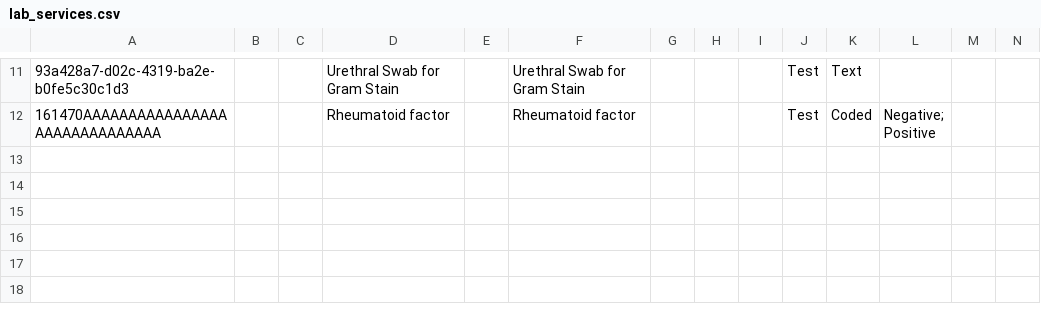
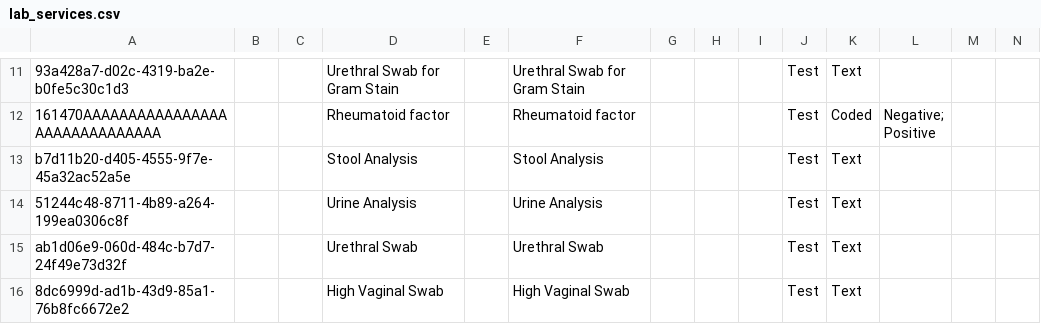
Before and after one commit to Michaelndula/eHospital2.0, a CSV file: distro/configuration/concepts/lab_services.csv, drawn as a sheet; only a part is shown, gaps mark what is left out; rows hold the shown columns only; the diff names each change by its address in the sheet, - before the commit and + after, or states it on an @@ line.

Commit message:
Adding missing lab tests

```diff
--- a/distro/configuration/concepts/lab_services.csv
+++ b/distro/configuration/concepts/lab_services.csv
+row 13: b7d11b20-d405-4555-9f7e-45a32ac52a5e |  |  | Stool Analysis |  | Stool Analysis |  |  |  | Test | Text
+row 14: 51244c48-8711-4b89-a264-199ea0306c8f |  |  | Urine Analysis |  | Urine Analysis |  |  |  | Test | Text
+row 15: ab1d06e9-060d-484c-b7d7-24f49e73d32f |  |  | Urethral Swab |  | Urethral Swab |  |  |  | Test | Text
+row 16: 8dc6999d-ad1b-43d9-85a1-76b8fc6672e2 |  |  | High Vaginal Swab |  | High Vaginal Swab |  |  |  | Test | Text
```
Also changed, not shown: distro/configuration/concepts/convsets-core_demo.csv.
